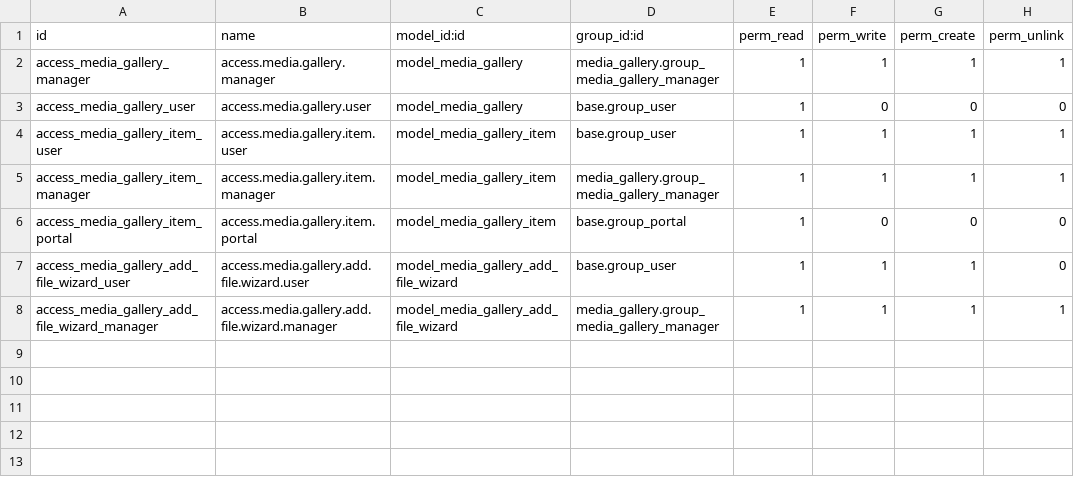
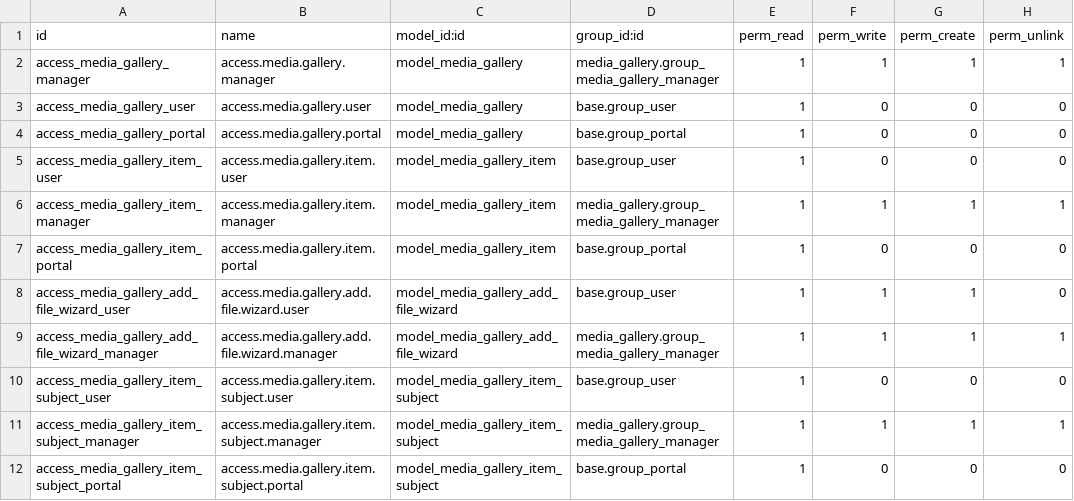
Before and after one commit to madmooose/neunzigwtf_odoo, a CSV file: media_gallery/security/ir.model.access.csv, drawn as a sheet.

Commit message:
[39] media_gallery: add state & subjects - step 1 (#4)
* [IMP] media_gallery: add state and subject concept

* [FIX]media_gallery: visibility and state handling

* [FIX]media:gallery: Restrict item settings

* [FIX] media_gallery: make tests more realistic

* [FIX] media_gallery: record rules

* [IMP] media_gallery: upper version number

* [FIX] media_gallery: remove unneded code

```diff
--- a/media_gallery/security/ir.model.access.csv
+++ b/media_gallery/security/ir.model.access.csv
@@ -3,3 +3,4 @@ access_media_gallery_manager,access.media.gallery.manager,model_media_gallery,me
 access_media_gallery_user,access.media.gallery.user,model_media_gallery,base.group_user,1,0,0,0
-access_media_gallery_item_user,access.media.gallery.item.user,model_media_gallery_item,base.group_user,1,1,1,1
+access_media_gallery_portal,access.media.gallery.portal,model_media_gallery,base.group_portal,1,0,0,0
+access_media_gallery_item_user,access.media.gallery.item.user,model_media_gallery_item,base.group_user,1,0,0,0
 access_media_gallery_item_manager,access.media.gallery.item.manager,model_media_gallery_item,media_gallery.group_media_gallery_manager,1,1,1,1
@@ -8 +9,4 @@ access_media_gallery_add_file_wizard_user,access.media.gallery.add.file.wizard.u
 access_media_gallery_add_file_wizard_manager,access.media.gallery.add.file.wizard.manager,model_media_gallery_add_file_wizard,media_gallery.group_media_gallery_manager,1,1,1,1
+access_media_gallery_item_subject_user,access.media.gallery.item.subject.user,model_media_gallery_item_subject,base.group_user,1,0,0,0
+access_media_gallery_item_subject_manager,access.media.gallery.item.subject.manager,model_media_gallery_item_subject,media_gallery.group_media_gallery_manager,1,1,1,1
+access_media_gallery_item_subject_portal,access.media.gallery.item.subject.portal,model_media_gallery_item_subject,base.group_portal,1,0,0,0
```
Also changed, not shown: 13 other files.
